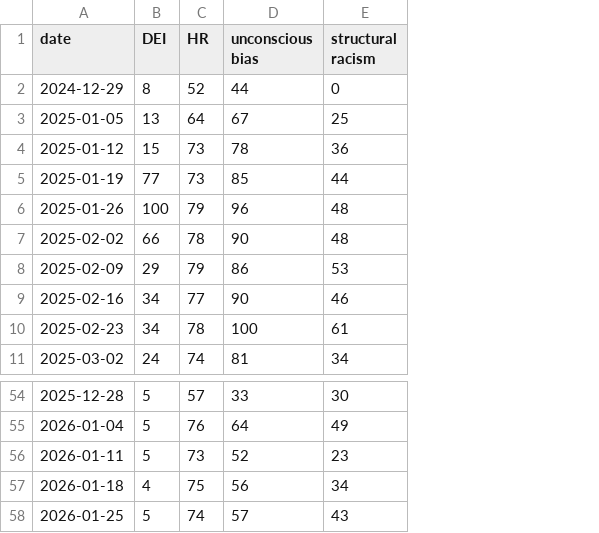
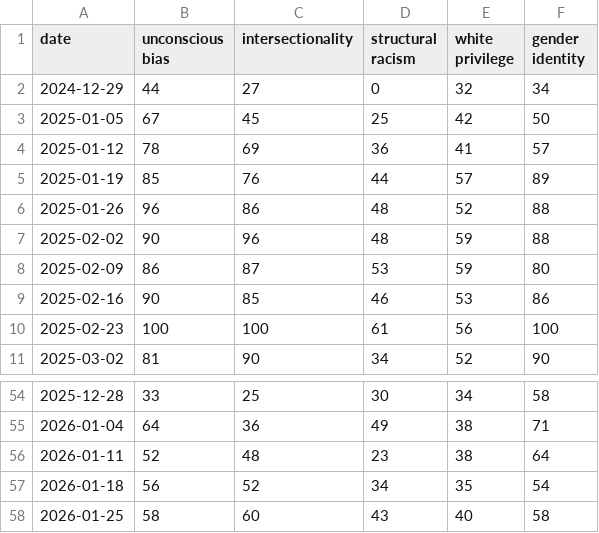
Before and after one commit to stevie-ml/wokeTrends, a CSV file: output/robustness_window.csv, drawn as a sheet; only a part is shown, gaps mark what is left out; removed rows and columns are numbered as before the commit, all else as after; the diff names each change by its address in the sheet, - before the commit and + after, or states it on an @@ line.

```diff
--- a/output/robustness_window.csv
+++ b/output/robustness_window.csv
-column B (DEI), rows 2-11: 8 | 13 | 15 | 77 | 100 | 66 | 29 | 34 | 34 | 24; rows 54-58: 5 | 5 | 5 | 4 | 5
-column C (HR), rows 2-11: 52 | 64 | 73 | 73 | 79 | 78 | 79 | 77 | 78 | 74; rows 54-58: 57 | 76 | 73 | 75 | 74
+column C (intersectionality), rows 2-11: 27 | 45 | 69 | 76 | 86 | 96 | 87 | 85 | 100 | 90; rows 54-58: 25 | 36 | 48 | 52 | 60
+column E (white privilege), rows 2-11: 32 | 42 | 41 | 57 | 52 | 59 | 59 | 53 | 56 | 52; rows 54-58: 34 | 38 | 38 | 35 | 40
+column F (gender identity), rows 2-11: 34 | 50 | 57 | 89 | 88 | 88 | 80 | 86 | 100 | 90; rows 54-58: 58 | 71 | 64 | 54 | 58
-B58 (unconscious bias): 57
+B58 (unconscious bias): 58
```
Also changed, not shown: output/keywords_data.csv, 5 other files.
